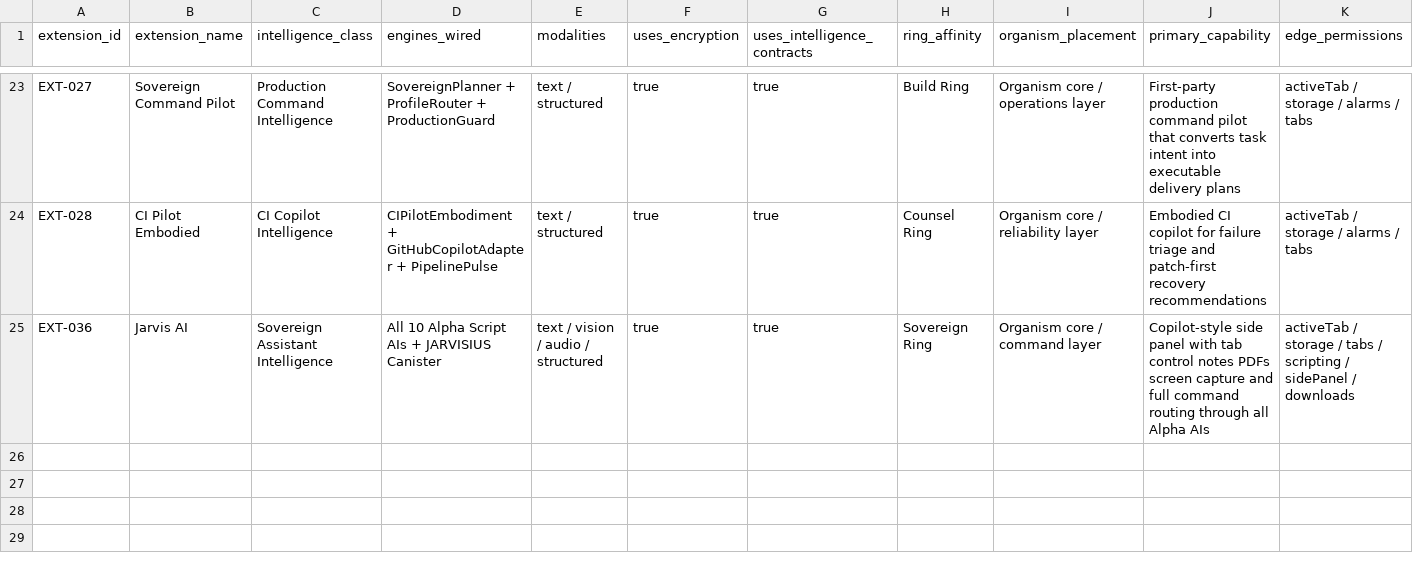
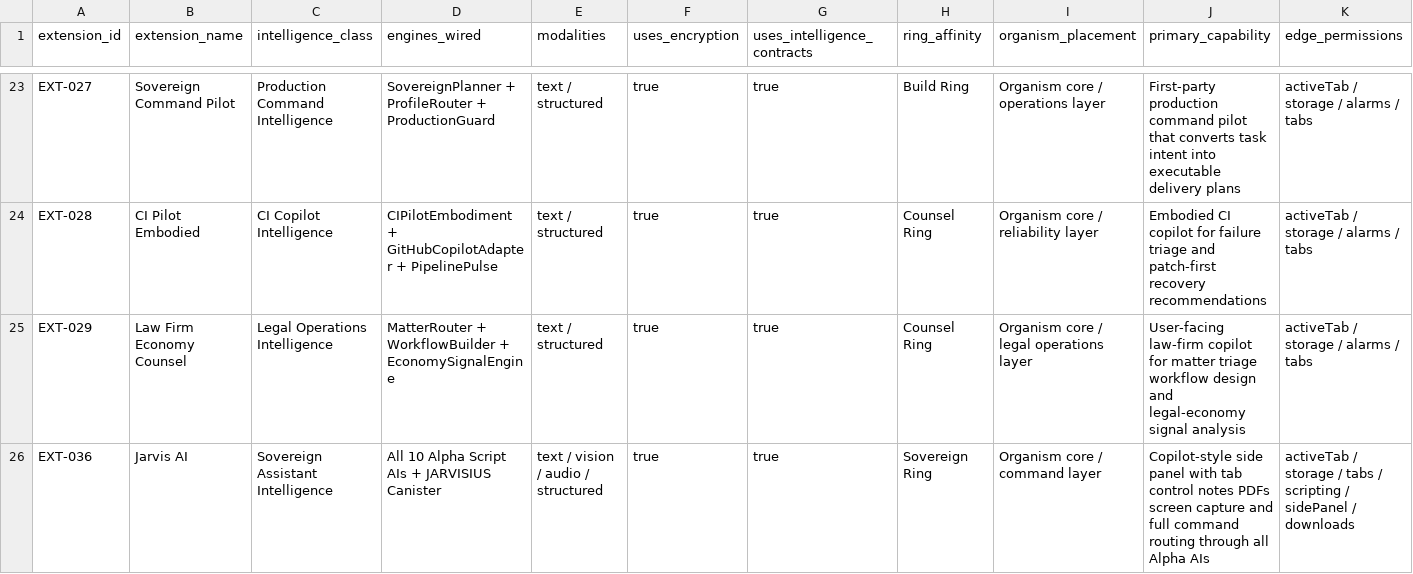
Before and after one commit to FreddyCreates/potential-succotash, a CSV file: AI_Extensions_Register.csv, drawn as a sheet; only a part is shown, gaps mark what is left out; rows hold the shown columns only; the diff names each change by its address in the sheet, - before the commit and + after, or states it on an @@ line.

```diff
--- a/AI_Extensions_Register.csv
+++ b/AI_Extensions_Register.csv
+row 25: EXT-029 | Law Firm Economy Counsel | Legal Operations Intelligence | MatterRouter + WorkflowBuilder + EconomySignalEngine | text / structured | true | true | Counsel Ring | Organism core / legal operations layer | User-facing law-firm copilot for matter triage workflow design and legal-economy signal analysis | activeTab / storage / alarms / tabs
```
Also changed, not shown: 10 other files.
